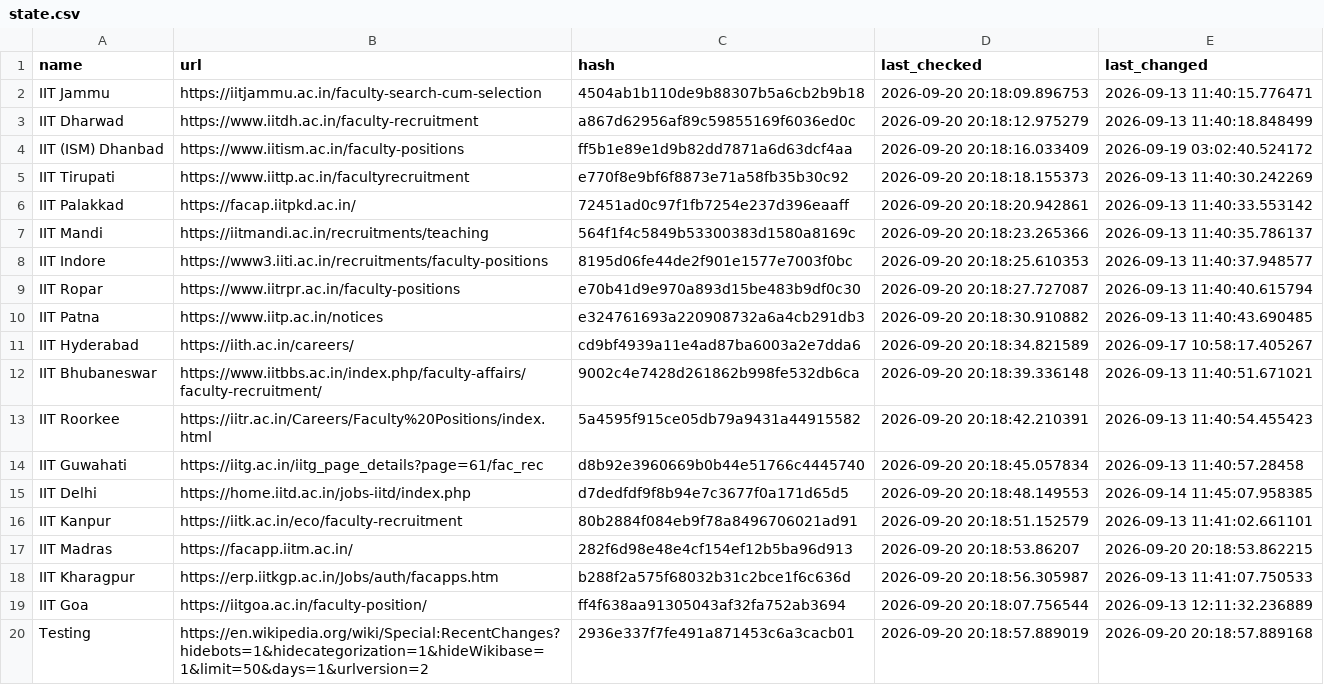
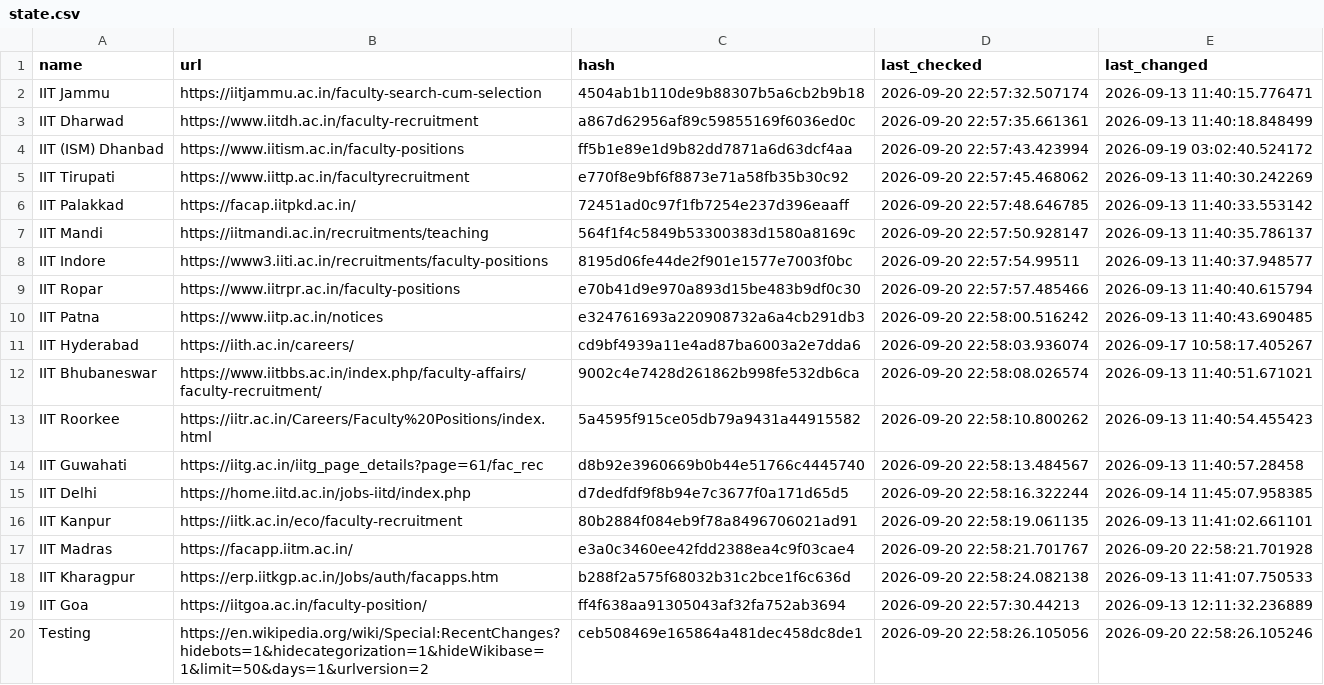
Before and after one commit to AbhibhavS/Faculty_watcher, a CSV file: state.csv, drawn as a sheet; the diff names each change by its address in the sheet, - before the commit and + after, or states it on an @@ line.

```diff
--- a/state.csv
+++ b/state.csv
-D2 (last_checked): 2026-09-20 20:18:09.896753
+D2 (last_checked): 2026-09-20 22:57:32.507174
-D3 (last_checked): 2026-09-20 20:18:12.975279
+D3 (last_checked): 2026-09-20 22:57:35.661361
-D4 (last_checked): 2026-09-20 20:18:16.033409
+D4 (last_checked): 2026-09-20 22:57:43.423994
-D5 (last_checked): 2026-09-20 20:18:18.155373
+D5 (last_checked): 2026-09-20 22:57:45.468062
-D6 (last_checked): 2026-09-20 20:18:20.942861
+D6 (last_checked): 2026-09-20 22:57:48.646785
-D7 (last_checked): 2026-09-20 20:18:23.265366
+D7 (last_checked): 2026-09-20 22:57:50.928147
-D8 (last_checked): 2026-09-20 20:18:25.610353
+D8 (last_checked): 2026-09-20 22:57:54.99511
-D9 (last_checked): 2026-09-20 20:18:27.727087
+D9 (last_checked): 2026-09-20 22:57:57.485466
-D10 (last_checked): 2026-09-20 20:18:30.910882
+D10 (last_checked): 2026-09-20 22:58:00.516242
-D11 (last_checked): 2026-09-20 20:18:34.821589
+D11 (last_checked): 2026-09-20 22:58:03.936074
-D12 (last_checked): 2026-09-20 20:18:39.336148
+D12 (last_checked): 2026-09-20 22:58:08.026574
-D13 (last_checked): 2026-09-20 20:18:42.210391
+D13 (last_checked): 2026-09-20 22:58:10.800262
-D14 (last_checked): 2026-09-20 20:18:45.057834
+D14 (last_checked): 2026-09-20 22:58:13.484567
-D15 (last_checked): 2026-09-20 20:18:48.149553
+D15 (last_checked): 2026-09-20 22:58:16.322244
-D16 (last_checked): 2026-09-20 20:18:51.152579
+D16 (last_checked): 2026-09-20 22:58:19.061135
-C17 (hash): 282f6d98e48e4cf154ef12b5ba96d913
+C17 (hash): e3a0c3460ee42fdd2388ea4c9f03cae4
-D17 (last_checked): 2026-09-20 20:18:53.86207
+D17 (last_checked): 2026-09-20 22:58:21.701767
-E17 (last_changed): 2026-09-20 20:18:53.862215
+E17 (last_changed): 2026-09-20 22:58:21.701928
-D18 (last_checked): 2026-09-20 20:18:56.305987
+D18 (last_checked): 2026-09-20 22:58:24.082138
-D19 (last_checked): 2026-09-20 20:18:07.756544
+D19 (last_checked): 2026-09-20 22:57:30.44213
-C20 (hash): 2936e337f7fe491a871453c6a3cacb01
+C20 (hash): ceb508469e165864a481dec458dc8de1
-D20 (last_checked): 2026-09-20 20:18:57.889019
+D20 (last_checked): 2026-09-20 22:58:26.105056
-E20 (last_changed): 2026-09-20 20:18:57.889168
+E20 (last_changed): 2026-09-20 22:58:26.105246
```
Also changed, not shown: 1 other file.
